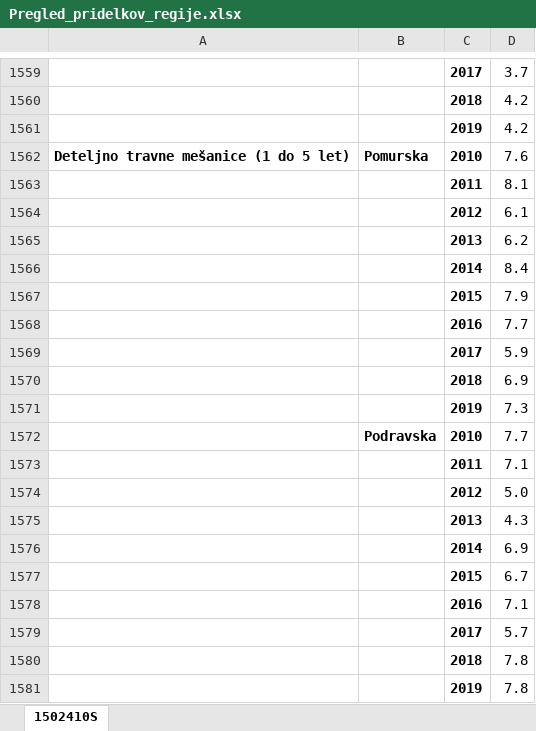
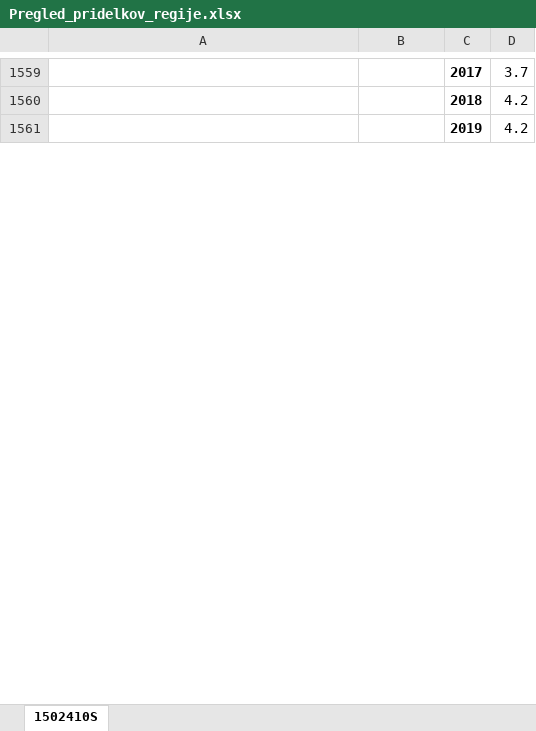
Before and after one commit to BlackPhoenixSlo/APPR-2020-21, an Excel workbook: podatki/Pregled_pridelkov_regije.xlsx, sheet 1502410S, drawn as a sheet; only a part is shown, gaps mark what is left out; values as stored, in another font and other column widths than the file's, no borders; removed rows and columns are numbered as before the commit, all else as after; the diff covers the shown part only; the diff names each change by its address in the sheet, - before the commit and + after, or states it on an @@ line.

```diff
--- a/podatki/Pregled_pridelkov_regije.xlsx (sheet 1502410S)
+++ b/podatki/Pregled_pridelkov_regije.xlsx (sheet 1502410S)
-row 1562: Deteljno travne mešanice (1 do 5 let) | Pomurska | 2010 | 7.6
-row 1563:  |  | 2011 | 8.1
-row 1564:  |  | 2012 | 6.1
-row 1565:  |  | 2013 | 6.2
-row 1566:  |  | 2014 | 8.4
-row 1567:  |  | 2015 | 7.9
-row 1568:  |  | 2016 | 7.7
-row 1569:  |  | 2017 | 5.9
-row 1570:  |  | 2018 | 6.9
-row 1571:  |  | 2019 | 7.3
-row 1572:  | Podravska | 2010 | 7.7
-row 1573:  |  | 2011 | 7.1
-row 1574:  |  | 2012 | 5.0
-row 1575:  |  | 2013 | 4.3
-row 1576:  |  | 2014 | 6.9
-row 1577:  |  | 2015 | 6.7
-row 1578:  |  | 2016 | 7.1
-row 1579:  |  | 2017 | 5.7
-row 1580:  |  | 2018 | 7.8
-row 1581:  |  | 2019 | 7.8
```
Also changed, not shown: 1 added row, 101 removed rows and 12 edited cells elsewhere in this sheet, podatki/Povprecje_pridelkov_slovenija.xlsx, 6 other files.
